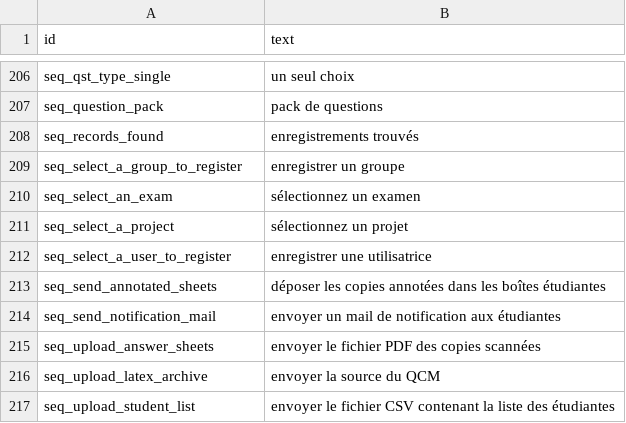
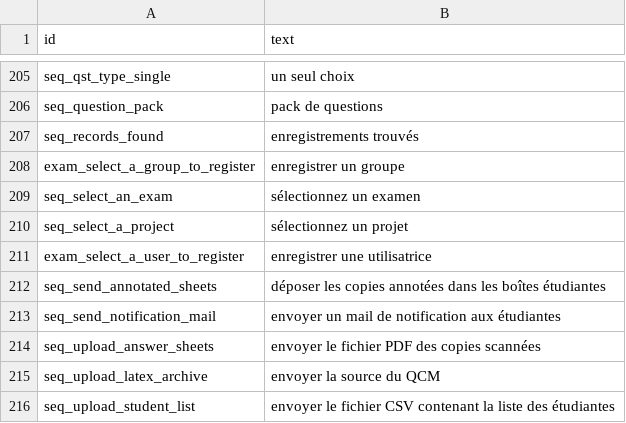
Before and after one commit to sami-evangelista/webamc, a CSV file: src/webamc/data/lang/fr/all.csv, drawn as a sheet; only a part is shown, gaps mark what is left out; the diff covers the shown part only.

```diff
--- a/src/webamc/data/lang/fr/all.csv
+++ b/src/webamc/data/lang/fr/all.csv
@@ -208,6 +207,6 @@ seq_question_pack;pack de questions
 seq_records_found;enregistrements trouvés
-seq_select_a_group_to_register;enregistrer un groupe
+exam_select_a_group_to_register;enregistrer un groupe
 seq_select_an_exam;sélectionnez un examen
 seq_select_a_project;sélectionnez un projet
-seq_select_a_user_to_register;enregistrer une utilisatrice
+exam_select_a_user_to_register;enregistrer une utilisatrice
 seq_send_annotated_sheets;déposer les copies annotées dans les boîtes étudiantes
```
Also changed, not shown: 4 added rows, 1 removed row and 11 edited cells elsewhere in this file, src/webamc/data/lang/en/all.csv, 24 other files.
